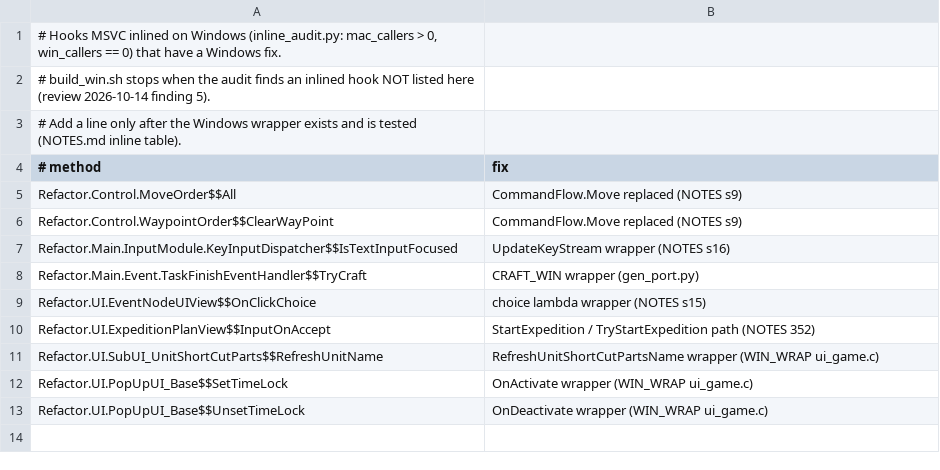
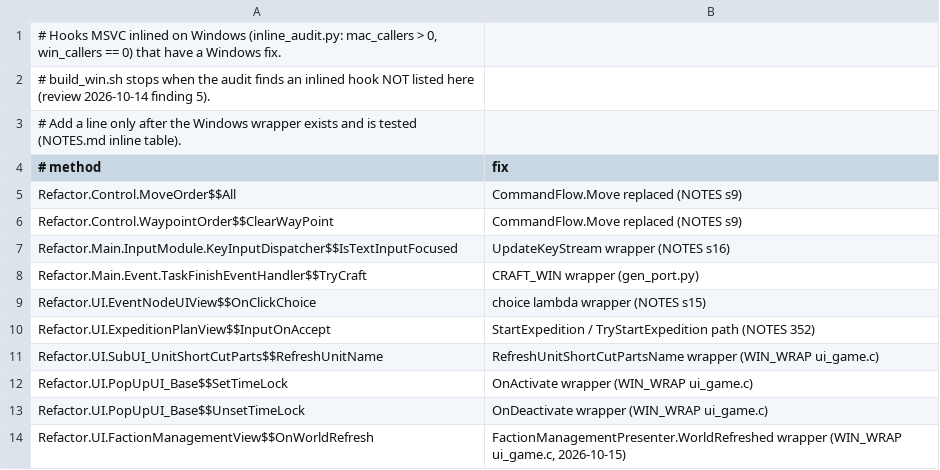
Before and after one commit to AmfiLogos/ds_multiplayer, a TSV file: win/inline_known.tsv, drawn as a sheet.

```diff
--- a/win/inline_known.tsv
+++ b/win/inline_known.tsv
@@ -13 +13,2 @@ Refactor.UI.PopUpUI_Base$$SetTimeLock	OnActivate wrapper (WIN_WRAP ui_game.c)
 Refactor.UI.PopUpUI_Base$$UnsetTimeLock	OnDeactivate wrapper (WIN_WRAP ui_game.c)
+Refactor.UI.FactionManagementView$$OnWorldRefresh	FactionManagementPresenter.WorldRefreshed wrapper (WIN_WRAP ui_game.c, 2026-10-15)
```
Also changed, not shown: win/inline_audit.tsv, win/win_map.tsv, 23 other files.
